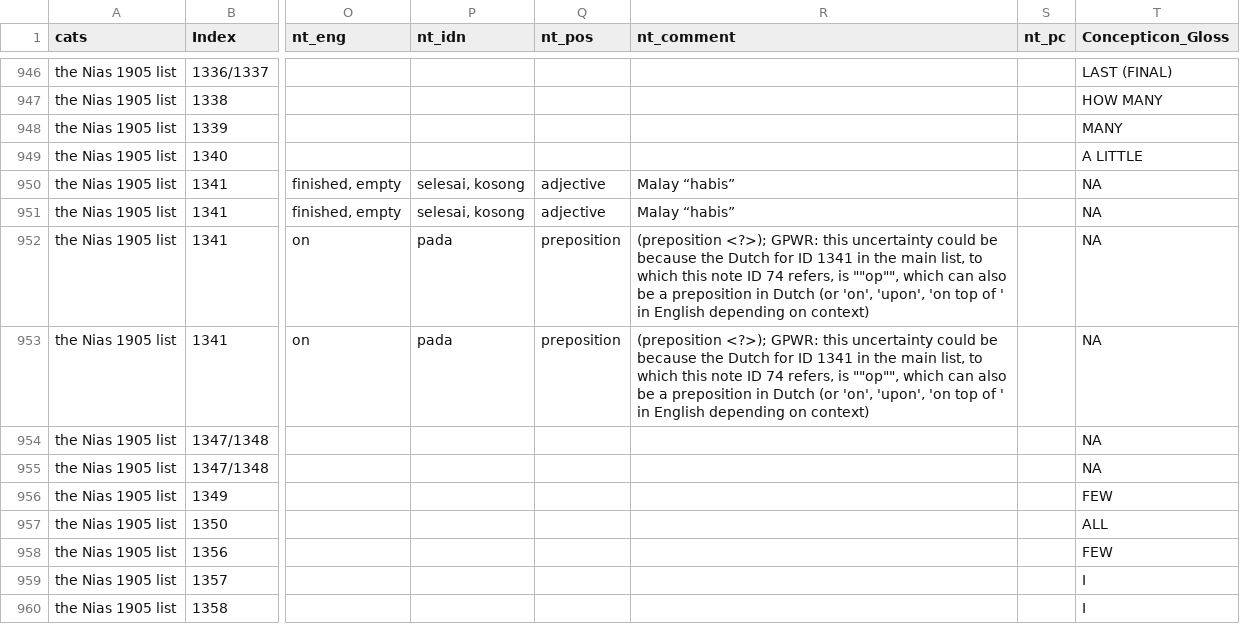
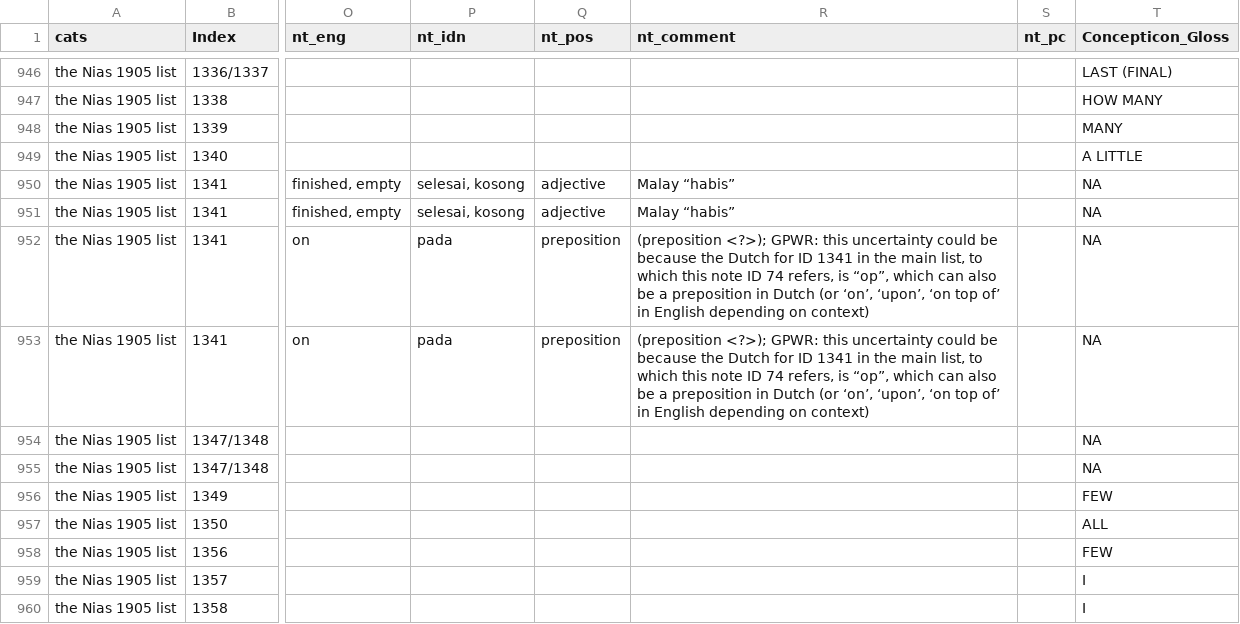
Before and after one commit to Holle-List/nias1905-holle-list, a TSV file: raw/nias1905.tsv, drawn as a sheet; only a part is shown, gaps mark what is left out; the diff names each change by its address in the sheet, - before the commit and + after, or states it on an @@ line.

Commit message:
Trying to fix illegal quoting.

```diff
--- a/raw/nias1905.tsv
+++ b/raw/nias1905.tsv
-R952:R953 (nt_comment): …refers, is ""op"", which can also be a preposition in Dutch (or 'on', 'upon', 'on top of ' in English…
+R952:R953 (nt_comment): …refers, is “op”, which can also be a preposition in Dutch (or ‘on’, ‘upon’, ‘on top of’ in English…
```
